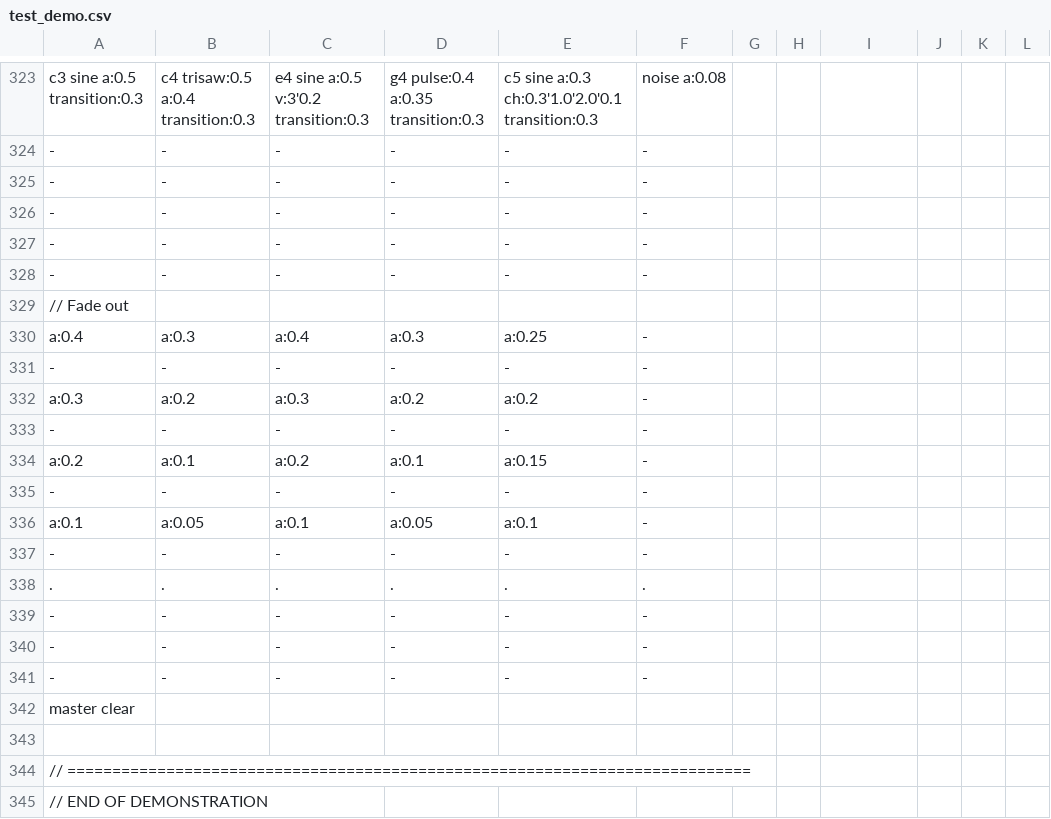
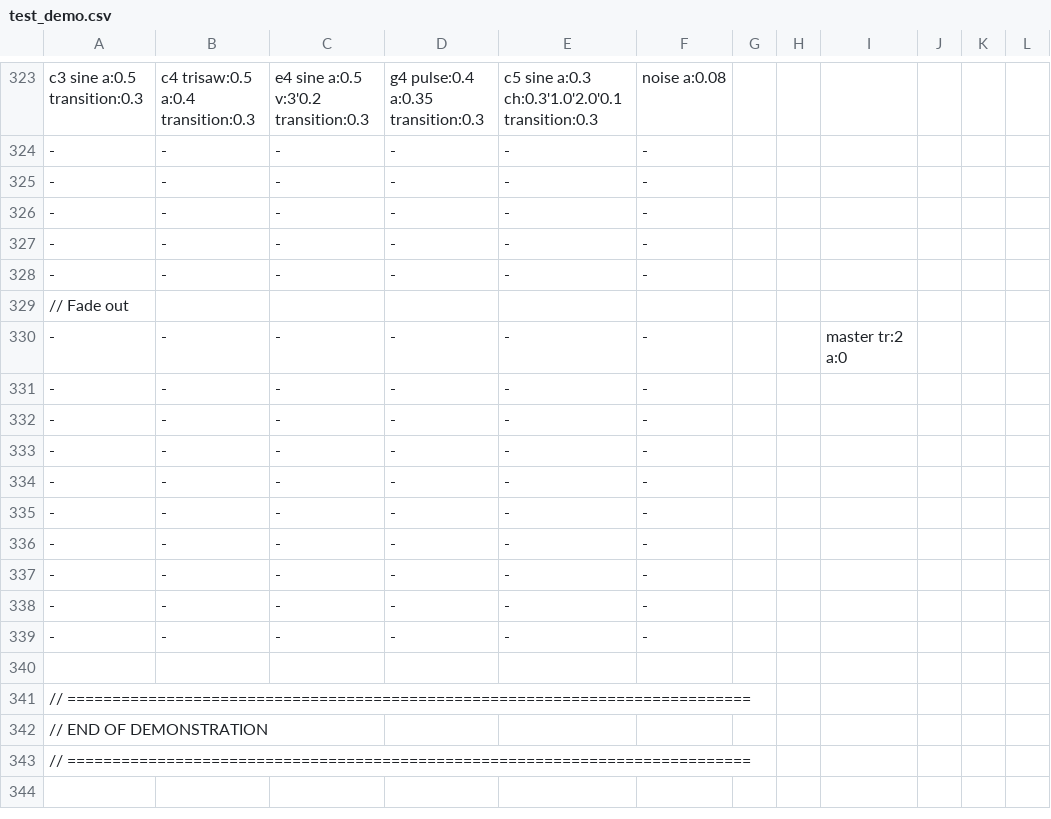
Before and after one commit to jonnystokes/muSickBeets, a CSV file: assets/test_demo.csv, drawn as a sheet; only a part is shown, gaps mark what is left out; the shorter side is filled out with more unchanged rows.

```diff
--- a/assets/test_demo.csv
+++ b/assets/test_demo.csv
@@ -329,11 +329,3 @@ c3 sine a:0.5 transition:0.3,c4 trisaw:0.5 a:0.4 transition:0.3,e4 sine a:0.5 v:
 // Fade out
-a:0.4,a:0.3,a:0.4,a:0.3,a:0.25,-,,,,,,
--,-,-,-,-,-,,,,,,
-a:0.3,a:0.2,a:0.3,a:0.2,a:0.2,-,,,,,,
--,-,-,-,-,-,,,,,,
-a:0.2,a:0.1,a:0.2,a:0.1,a:0.15,-,,,,,,
--,-,-,-,-,-,,,,,,
-a:0.1,a:0.05,a:0.1,a:0.05,a:0.1,-,,,,,,
--,-,-,-,-,-,,,,,,
-.,.,.,.,.,.,,,,,,
+-,-,-,-,-,-,,,master tr:2 a:0 ,,,
 -,-,-,-,-,-,,,,,,
@@ -341,3 +333,8 @@ a:0.1,a:0.05,a:0.1,a:0.05,a:0.1,-,,,,,,
 -,-,-,-,-,-,,,,,,
-master clear,,,,,,,,,,,
+-,-,-,-,-,-,,,,,,
+-,-,-,-,-,-,,,,,,
+-,-,-,-,-,-,,,,,,
+-,-,-,-,-,-,,,,,,
+-,-,-,-,-,-,,,,,,
+-,-,-,-,-,-,,,,,,
 
```
Also changed, not shown: 36 other files.
